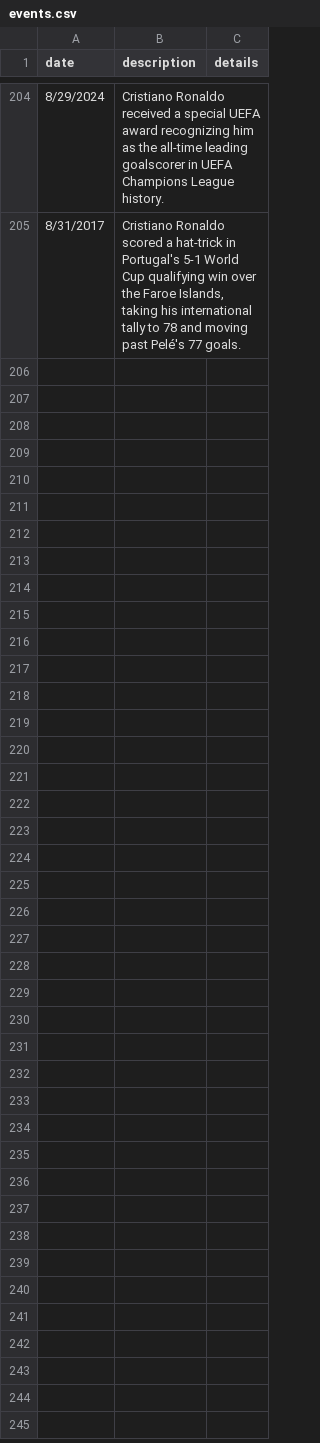
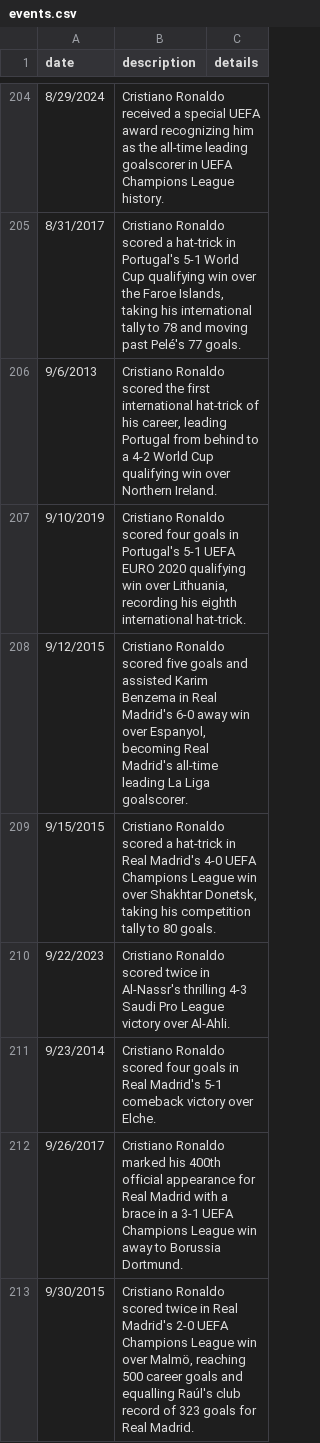
Before and after one commit to ronaldogoatsfc/cr7archive, a CSV file: data/timeline/events.csv, drawn as a sheet; only a part is shown, gaps mark what is left out; the diff names each change by its address in the sheet, - before the commit and + after, or states it on an @@ line.

Commit message:
Add September career timeline milestones

```diff
--- a/data/timeline/events.csv
+++ b/data/timeline/events.csv
+row 206: 9/6/2013 | Cristiano Ronaldo scored the first international hat-trick of his career, leading Portugal from behind to a 4-2 World Cup qualifying win over Northern Ireland.
+row 207: 9/10/2019 | Cristiano Ronaldo scored four goals in Portugal's 5-1 UEFA EURO 2020 qualifying win over Lithuania, recording his eighth international hat-trick.
+row 208: 9/12/2015 | Cristiano Ronaldo scored five goals and assisted Karim Benzema in Real Madrid's 6-0 away win over Espanyol, becoming Real Madrid's all-time leading La Liga goalscorer.
+row 209: 9/15/2015 | Cristiano Ronaldo scored a hat-trick in Real Madrid's 4-0 UEFA Champions League win over Shakhtar Donetsk, taking his competition tally to 80 goals.
+row 210: 9/22/2023 | Cristiano Ronaldo scored twice in Al-Nassr's thrilling 4-3 Saudi Pro League victory over Al-Ahli.
+row 211: 9/23/2014 | Cristiano Ronaldo scored four goals in Real Madrid's 5-1 comeback victory over Elche.
+row 212: 9/26/2017 | Cristiano Ronaldo marked his 400th official appearance for Real Madrid with a brace in a 3-1 UEFA Champions League win away to Borussia Dortmund.
+row 213: 9/30/2015 | Cristiano Ronaldo scored twice in Real Madrid's 2-0 UEFA Champions League win over Malmö, reaching 500 career goals and equalling Raúl's club record of 323 goals for Real Madrid.
```
